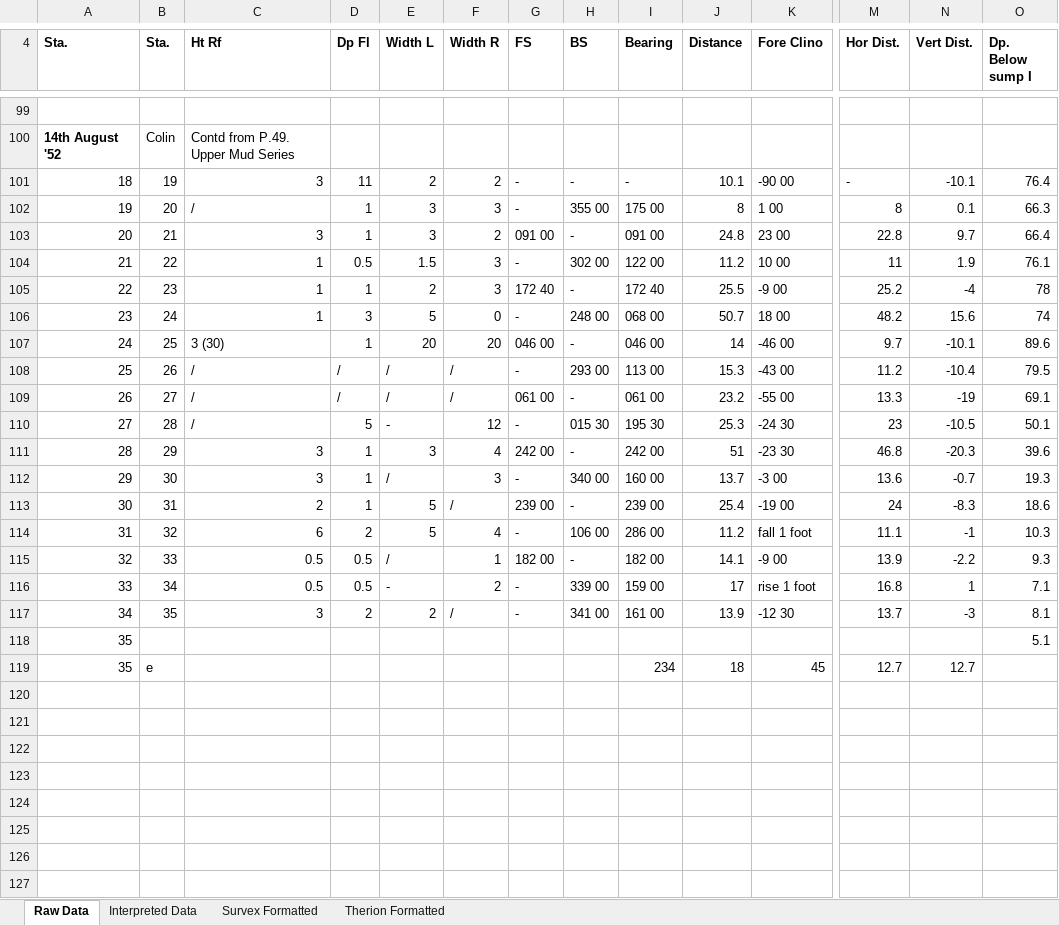
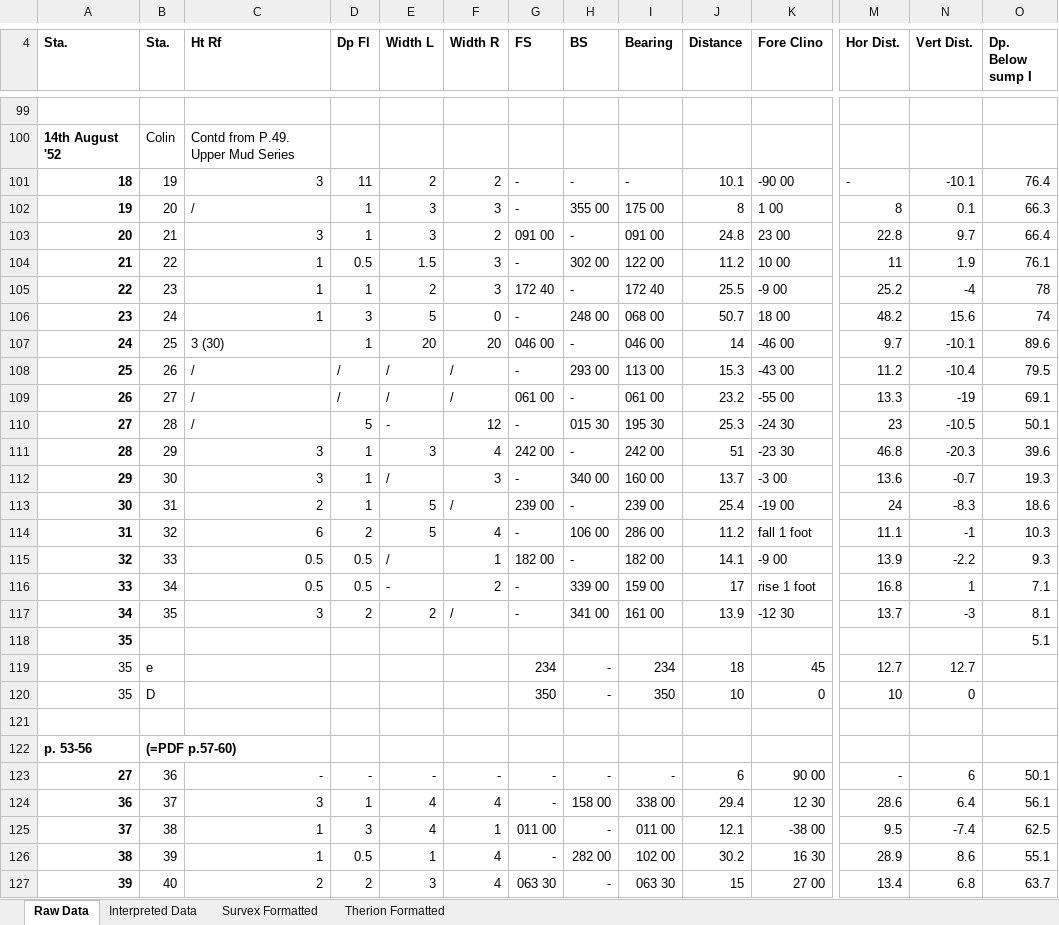
Before and after one commit to AndrewAkinson/caves-mendip-swildons, an Excel workbook: WISLogbookTranscription/WStantonSurveyBook1p49-58.xlsx, sheet Raw Data, drawn as a sheet; only a part is shown, gaps mark what is left out; values as stored, in another font and other column widths than the file's, no borders; rows hold the shown columns only; the diff covers the shown part only; the diff names each change by its address in the sheet, - before the commit and + after, or states it on an @@ line.

Commit message:
Another week of raw data entry. None of it checked for errors yet.
SVN-Revision: r8
SVN-URL: https://www.cave-registry.org.uk/svn/WookeyCatchment/Swildons

```diff
--- a/WISLogbookTranscription/WStantonSurveyBook1p49-58.xlsx (sheet Raw Data)
+++ b/WISLogbookTranscription/WStantonSurveyBook1p49-58.xlsx (sheet Raw Data)
-A101:A118 bold: off
+A101:A118 bold: on
-G119 (FS): (empty)
+G119 (FS): 234
-H119 (BS): (empty)
+H119 (BS): -
+row 120: 35 | D |  |  |  |  | 350 | - | 350 | 10 | 0 | 10 | 0
+row 121: (empty)
+row 122: p. 53-56 | (=PDF p.57-60)
+row 123: 27 | 36 | - | - | - | - | - | - | - | 6 | 90 00 | - | 6 | 50.1
+row 124: 36 | 37 | 3 | 1 | 4 | 4 | - | 158 00 | 338 00 | 29.4 | 12 30 | 28.6 | 6.4 | 56.1
+row 125: 37 | 38 | 1 | 3 | 4 | 1 | 011 00 | - | 011 00 | 12.1 | -38 00 | 9.5 | -7.4 | 62.5
+row 126: 38 | 39 | 1 | 0.5 | 1 | 4 | - | 282 00 | 102 00 | 30.2 | 16 30 | 28.9 | 8.6 | 55.1
+row 127: 39 | 40 | 2 | 2 | 3 | 4 | 063 30 | - | 063 30 | 15 | 27 00 | 13.4 | 6.8 | 63.7
```
Also changed, not shown: 64 added rows, 2 removed rows and 5 edited cells elsewhere in this sheet, sheet Interpreted Data, sheet Therion Formatted, sheet Survex Formatted, formulas that keep their value.
